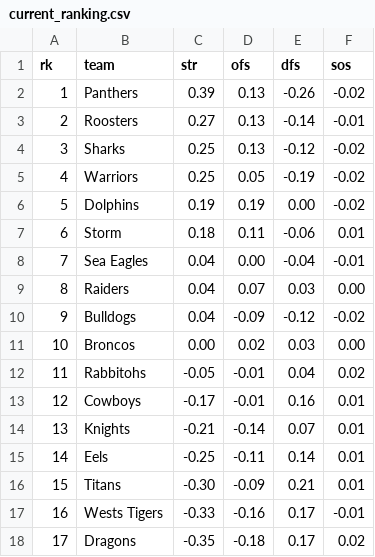
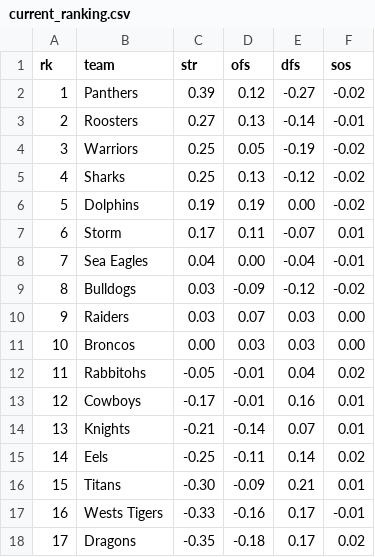
Before and after one commit to octonion/rugby, a CSV file: nrl/sos/current_ranking.csv, drawn as a sheet; removed rows and columns are numbered as before the commit, all else as after; the diff names each change by its address in the sheet, - before the commit and + after, or states it on an @@ line.

```diff
--- a/nrl/sos/current_ranking.csv
+++ b/nrl/sos/current_ranking.csv
-D2 (ofs): 0.13
+D2 (ofs): 0.12
-E2 (dfs): -0.26
+E2 (dfs): -0.27
@@ row 5 moved to row 4: 3 @@
@@ column A (rk) renumbered between rows 5 and 9 @@
-C7 (str): 0.18
+C7 (str): 0.17
-E7 (dfs): -0.06
+E7 (dfs): -0.07
-row 9: 8 | Raiders | 0.04 | 0.07 | 0.03 | 0.00
-C9 (str): 0.04
+C9 (str): 0.03
+row 10: 9 | Raiders | 0.03 | 0.07 | 0.03 | 0.00
-D11 (ofs): 0.02
+D11 (ofs): 0.03
-F15 (sos): 0.01
+F15 (sos): 0.02
```
Also changed, not shown: nrl/csv/nrl-2026-UTC.csv, nrl/sos/predictions.csv, 3 other files.
